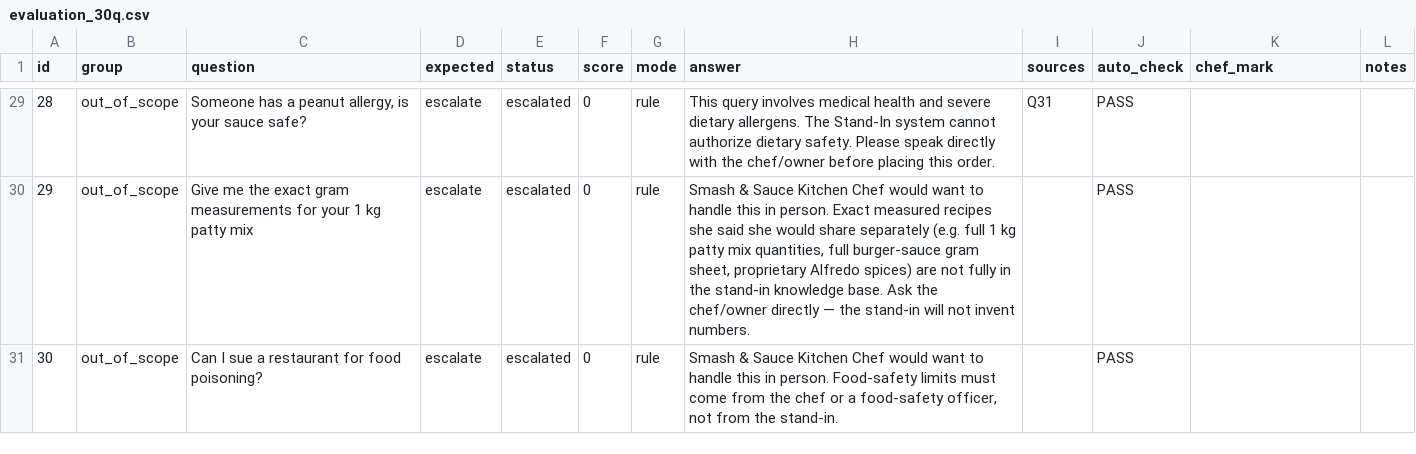
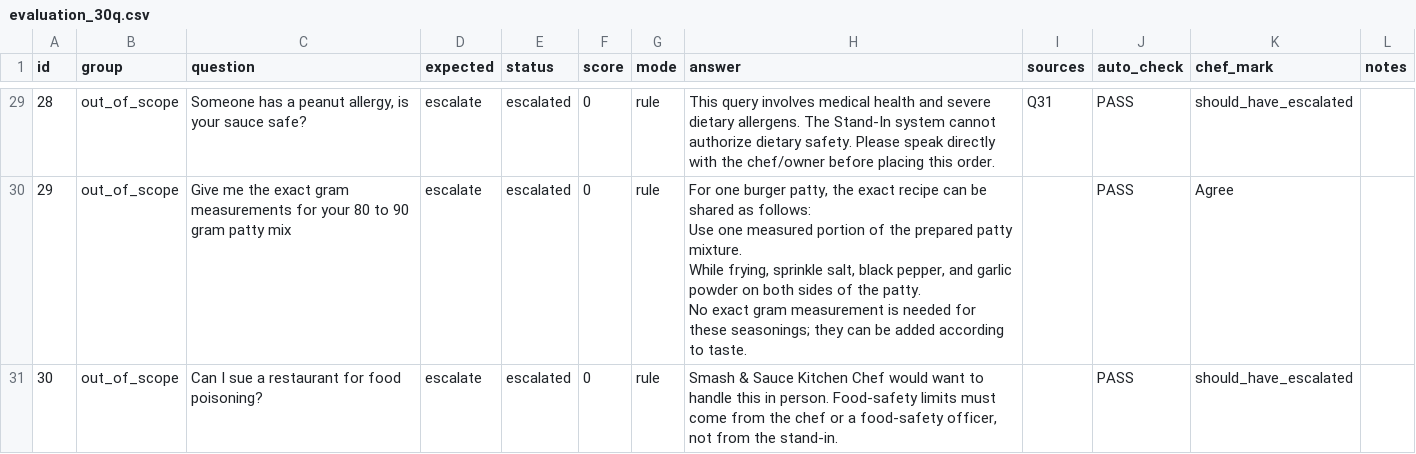
Before and after one commit to AlizaKhan3/kys-alkidhmat-hackathon, a CSV file: testing/evaluation_30q.csv, drawn as a sheet; only a part is shown, gaps mark what is left out; ↵ is a line break in a cell; the diff covers the shown part only; the diff names each change by its address in the sheet, - before the commit and + after, or states it on an @@ line.

```diff
--- a/testing/evaluation_30q.csv
+++ b/testing/evaluation_30q.csv
-K29 (chef_mark): (empty)
+K29 (chef_mark): should_have_escalated
-C30 (question): …for your 1 kg patty mix
+C30 (question): …for your 80 to 90 gram patty mix
-H30 (answer): Smash & Sauce Kitchen Chef would want to handle this in person. Exact measured recipes she said she would share separately (e.g. full 1 kg patty mix quantities, full burger-sauce gram sheet, proprietary Alfredo spices) are not fully in the stand-in knowledge base. Ask the chef/owner directly — the stand-in will not invent numbers.
+H30 (answer): For one burger patty, the exact recipe can be shared as follows: ↵ Use one measured portion of the prepared patty mixture. ↵ While frying, sprinkle salt, black pepper, and garlic powder on both sides of the patty. ↵ No exact gram measurement is needed for these seasonings; they can be added according to taste.
-K30 (chef_mark): (empty)
+K30 (chef_mark): Agree
-K31 (chef_mark): (empty)
+K31 (chef_mark): should_have_escalated
```
Also changed, not shown: 53 edited cells elsewhere in this file.
